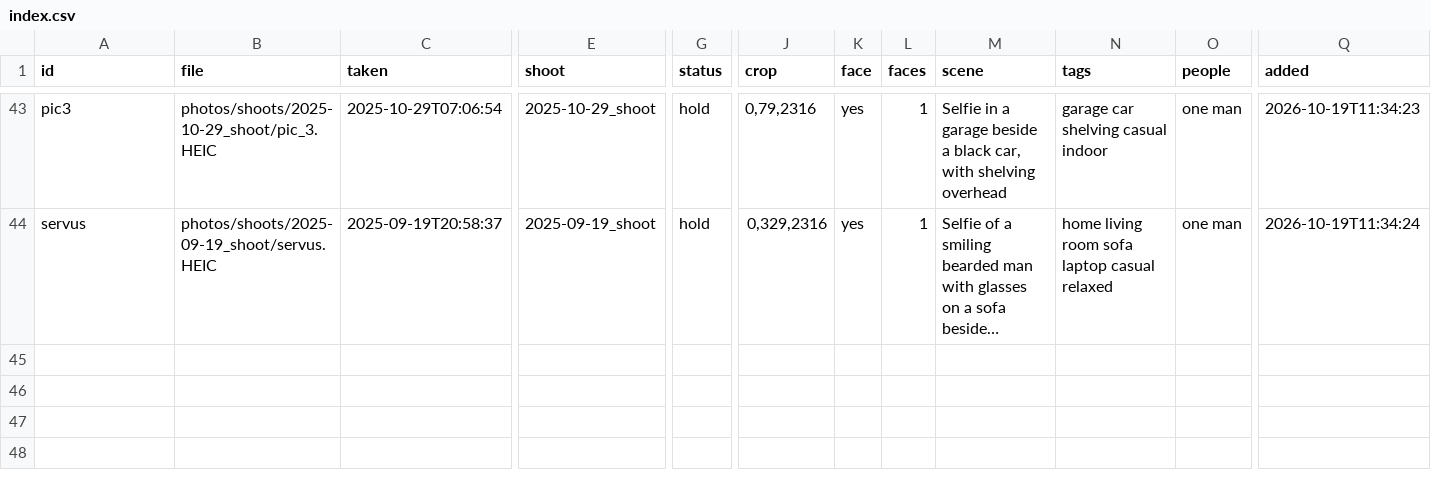
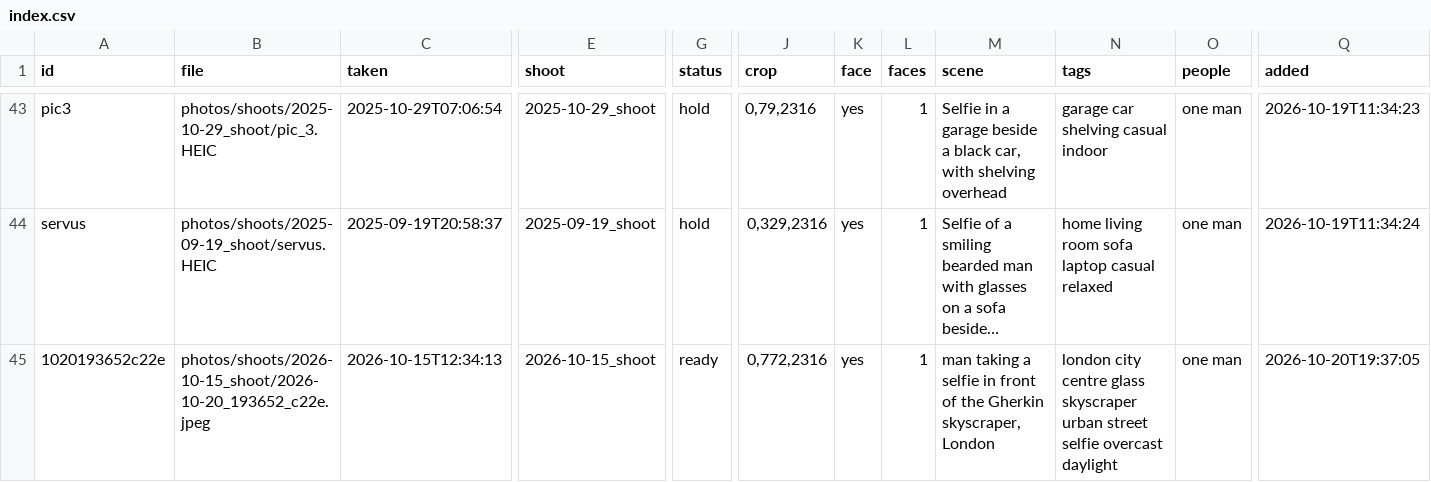
Before and after one commit to llitaa/social_board, a CSV file: library/photos/index.csv, drawn as a sheet; only a part is shown, gaps mark what is left out; long unchanged cells end in …; rows hold the shown columns only; the diff names each change by its address in the sheet, - before the commit and + after, or states it on an @@ line.

```diff
--- a/library/photos/index.csv
+++ b/library/photos/index.csv
+row 45: 1020193652c22e | photos/shoots/2026-10-15_shoot/2026-10-20_193652_c22e.jpeg | 2026-10-15T12:34:13 | 2026-10-15_shoot | ready | 0,772,2316 | yes | 1 | man taking a selfie in front of the Gherkin skyscraper, London | london city centre glass skyscraper urban street selfie overcast daylight | one man | 2026-10-20T19:37:05
```
Also changed, not shown: library/log/board-events.csv, library/log/llm-calls.csv, 8 other files.
